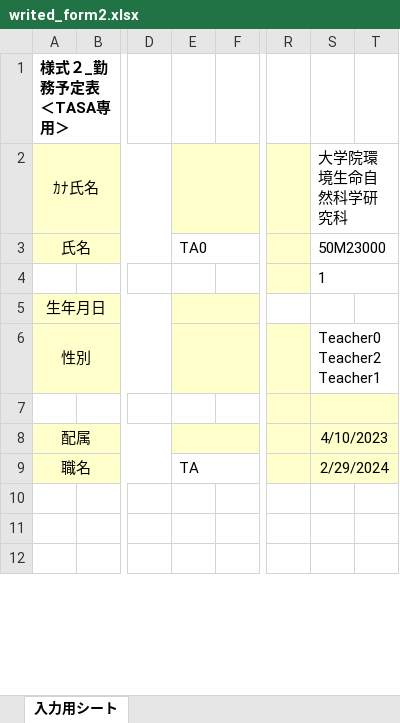
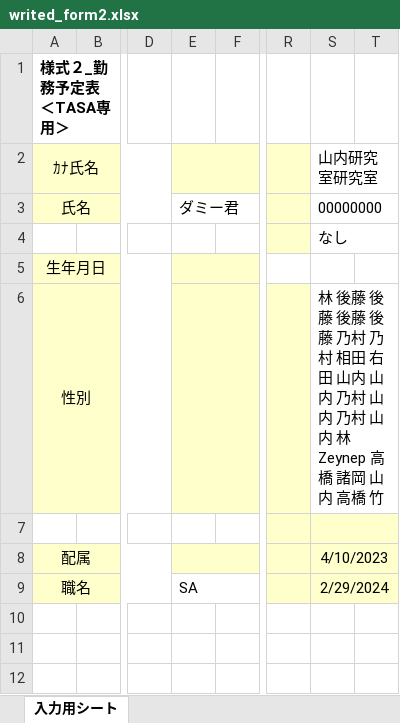
Before and after one commit to ueno12345/Takin, an Excel workbook: public/excel/writed_form2.xlsx, sheet 入力用シート, drawn as a sheet; only a part is shown, gaps mark what is left out; values as stored, in another font and other column widths than the file's, no borders; charts and pictures and conditional formats not drawn; the diff covers the shown part only; the diff names each change by its address in the sheet, - before the commit and + after, or states it on an @@ line.

```diff
--- a/public/excel/writed_form2.xlsx (sheet 入力用シート)
+++ b/public/excel/writed_form2.xlsx (sheet 入力用シート)
-S2: 大学院環境生命自然科学研究科
+S2: 山内研究室研究室
-E3: TA0
+E3: ダミー君
-S3: 50M23000
+S3: 00000000
-S4: 1
+S4: なし
-S6: Teacher0 Teacher2 Teacher1
+S6: 林 後藤 後藤 後藤 後藤 乃村 乃村 相田 右田 山内 山内 乃村 山内 乃村 山内 林 Zeynep 高橋 諸岡 山内 高橋 竹
-E9: TA
+E9: SA
```
Also changed, not shown: 2 added rows, 2 removed rows, 9 edited cells and cell formats elsewhere in this sheet, public/excel/writed_form1-1.xlsx, 9 other files.
